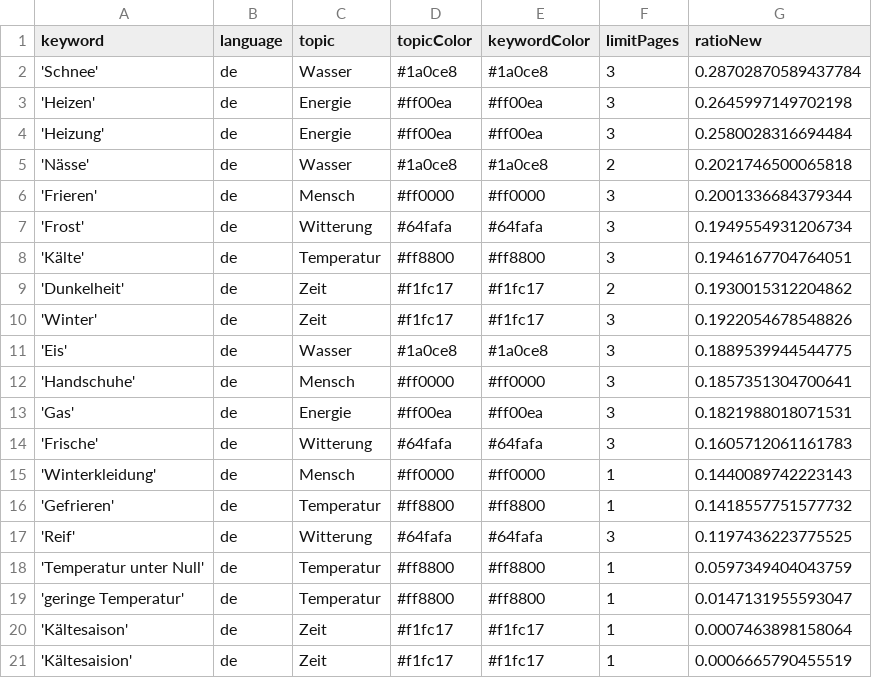
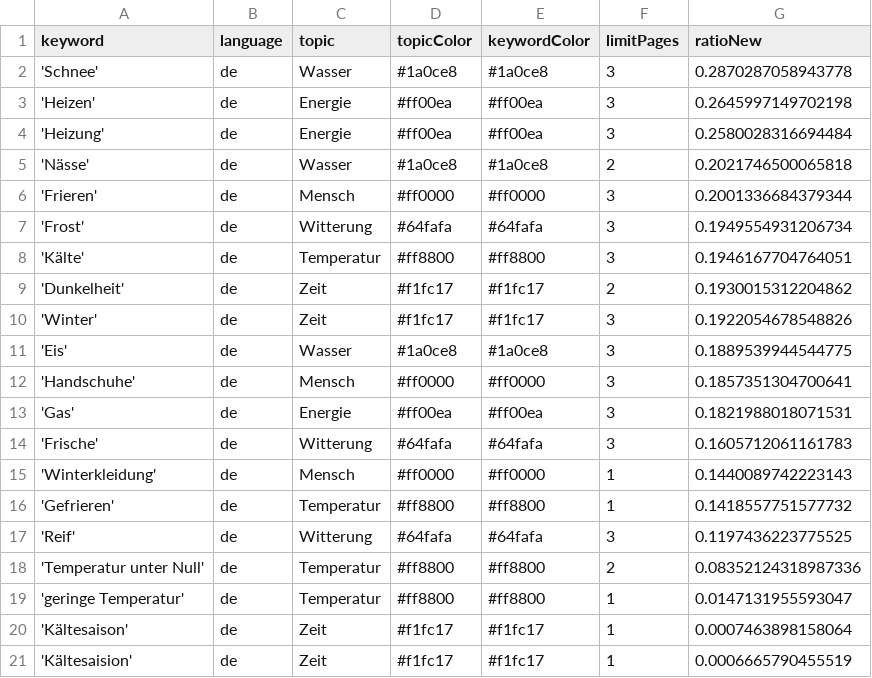
Before and after one commit to svpblank1/winterIsComing2, a CSV file: keywords.csv, drawn as a sheet.

```diff
--- a/keywords.csv
+++ b/keywords.csv
@@ -1,3 +1,3 @@
 keyword,language,topic,topicColor,keywordColor,limitPages,ratioNew
-'Schnee',de,Wasser,#1a0ce8,#1a0ce8,3,0.28702870589437784
+'Schnee',de,Wasser,#1a0ce8,#1a0ce8,3,0.2870287058943778
 'Heizen',de,Energie,#ff00ea,#ff00ea,3,0.2645997149702198
@@ -17,3 +17,3 @@ keyword,language,topic,topicColor,keywordColor,limitPages,ratioNew
 'Reif',de,Witterung,#64fafa,#64fafa,3,0.1197436223775525
-'Temperatur unter Null',de,Temperatur,#ff8800,#ff8800,1,0.0597349404043759
+'Temperatur unter Null',de,Temperatur,#ff8800,#ff8800,2,0.08352124318987336
 'geringe Temperatur',de,Temperatur,#ff8800,#ff8800,1,0.0147131955593047
```
Also changed, not shown: csv/news_2023_03.csv.
